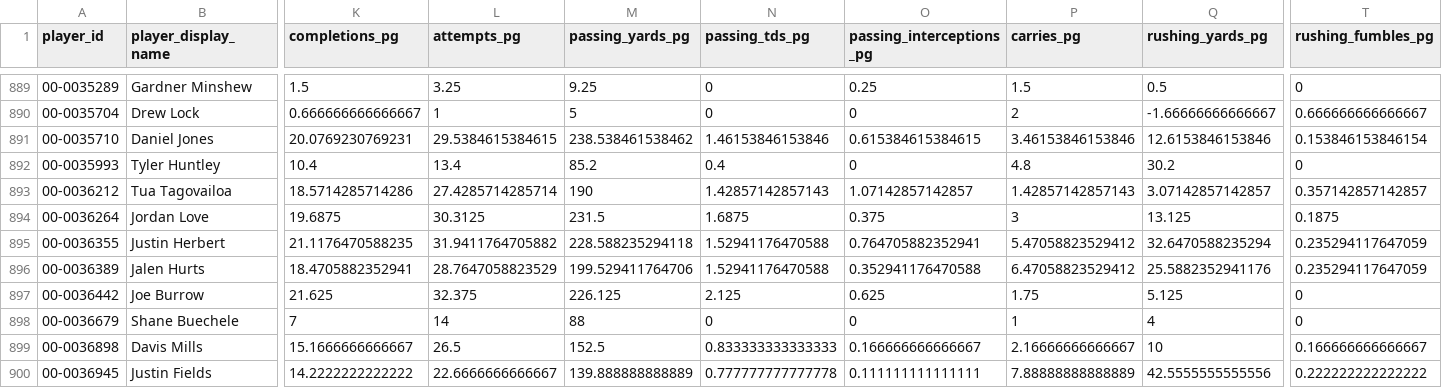
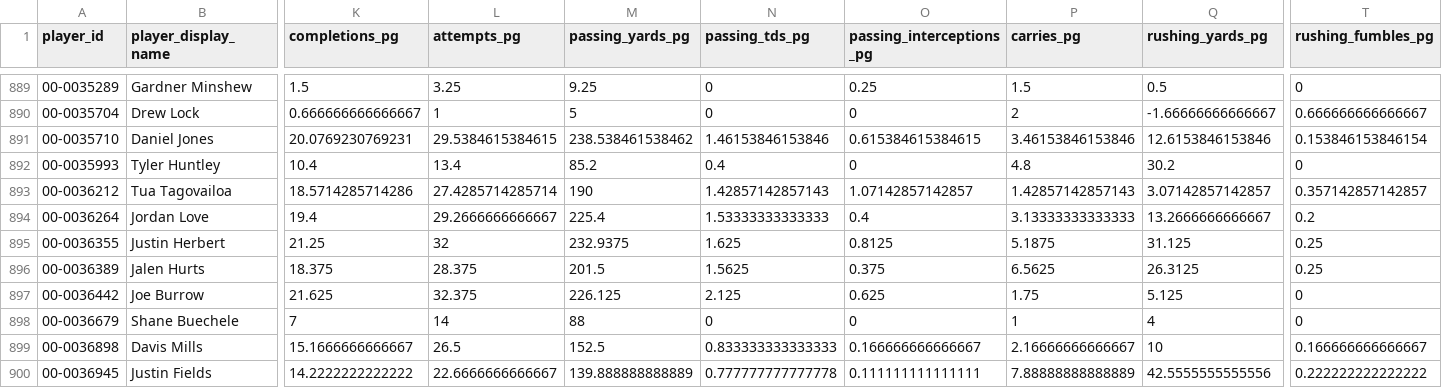
Before and after one commit to Samgunther1/nfl-fantasy-ml-model_2, a CSV file: data/processed/qb_pred_combined.csv, drawn as a sheet; only a part is shown, gaps mark what is left out; the diff covers the shown part only; the diff names each change by its address in the sheet, - before the commit and + after, or states it on an @@ line.

```diff
--- a/data/processed/qb_pred_combined.csv
+++ b/data/processed/qb_pred_combined.csv
-K894 (completions_pg): 19.6875
+K894 (completions_pg): 19.4
-L894 (attempts_pg): 30.3125
+L894 (attempts_pg): 29.2666666666667
-M894 (passing_yards_pg): 231.5
+M894 (passing_yards_pg): 225.4
-N894 (passing_tds_pg): 1.6875
+N894 (passing_tds_pg): 1.53333333333333
-O894 (passing_interceptions_pg): 0.375
+O894 (passing_interceptions_pg): 0.4
-P894 (carries_pg): 3
+P894 (carries_pg): 3.13333333333333
-Q894 (rushing_yards_pg): 13.125
+Q894 (rushing_yards_pg): 13.2666666666667
-T894 (rushing_fumbles_pg): 0.1875
+T894 (rushing_fumbles_pg): 0.2
-K895 (completions_pg): 21.1176470588235
+K895 (completions_pg): 21.25
-L895 (attempts_pg): 31.9411764705882
+L895 (attempts_pg): 32
-M895 (passing_yards_pg): 228.588235294118
+M895 (passing_yards_pg): 232.9375
-N895 (passing_tds_pg): 1.52941176470588
+N895 (passing_tds_pg): 1.625
-O895 (passing_interceptions_pg): 0.764705882352941
+O895 (passing_interceptions_pg): 0.8125
-P895 (carries_pg): 5.47058823529412
+P895 (carries_pg): 5.1875
-Q895 (rushing_yards_pg): 32.6470588235294
+Q895 (rushing_yards_pg): 31.125
-T895:T896 (rushing_fumbles_pg): 0.235294117647059
+T895:T896 (rushing_fumbles_pg): 0.25
-K896 (completions_pg): 18.4705882352941
+K896 (completions_pg): 18.375
-L896 (attempts_pg): 28.7647058823529
+L896 (attempts_pg): 28.375
-M896 (passing_yards_pg): 199.529411764706
+M896 (passing_yards_pg): 201.5
-N896 (passing_tds_pg): 1.52941176470588
+N896 (passing_tds_pg): 1.5625
-O896 (passing_interceptions_pg): 0.352941176470588
+O896 (passing_interceptions_pg): 0.375
-P896 (carries_pg): 6.47058823529412
+P896 (carries_pg): 6.5625
-Q896 (rushing_yards_pg): 25.5882352941176
+Q896 (rushing_yards_pg): 26.3125
```
Also changed, not shown: 130 edited cells elsewhere in this file, data/processed/rb_combined_training.csv, data/processed/rb_pred_combined.csv, 12 other files.
